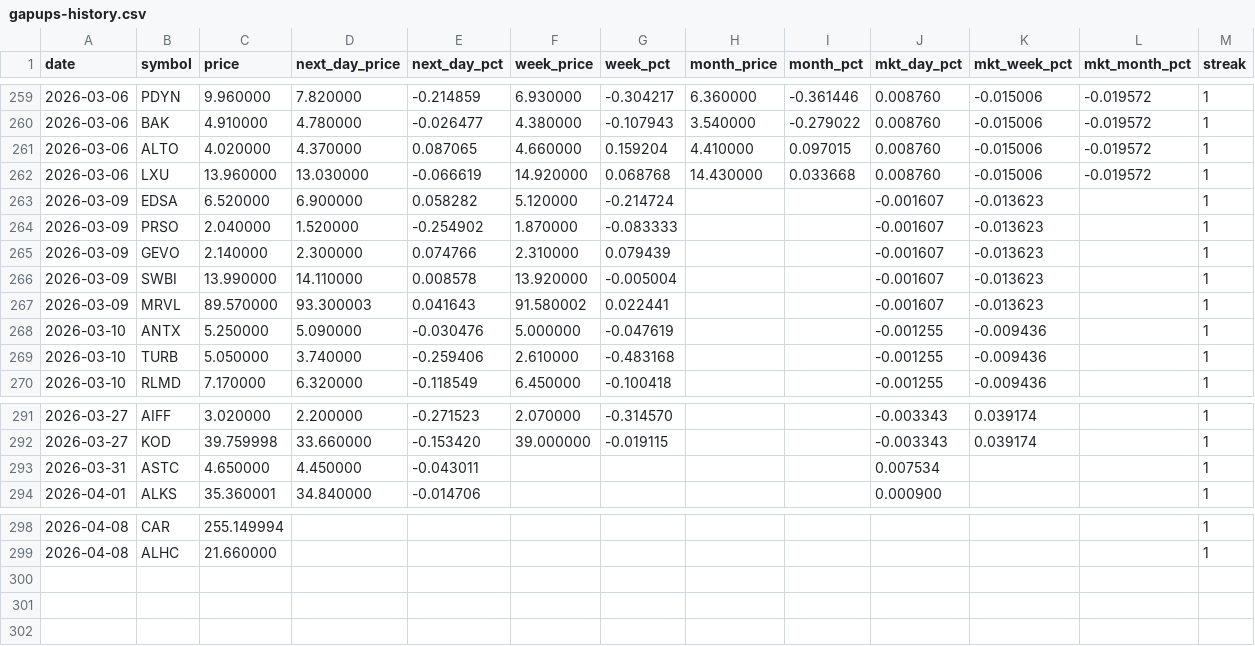
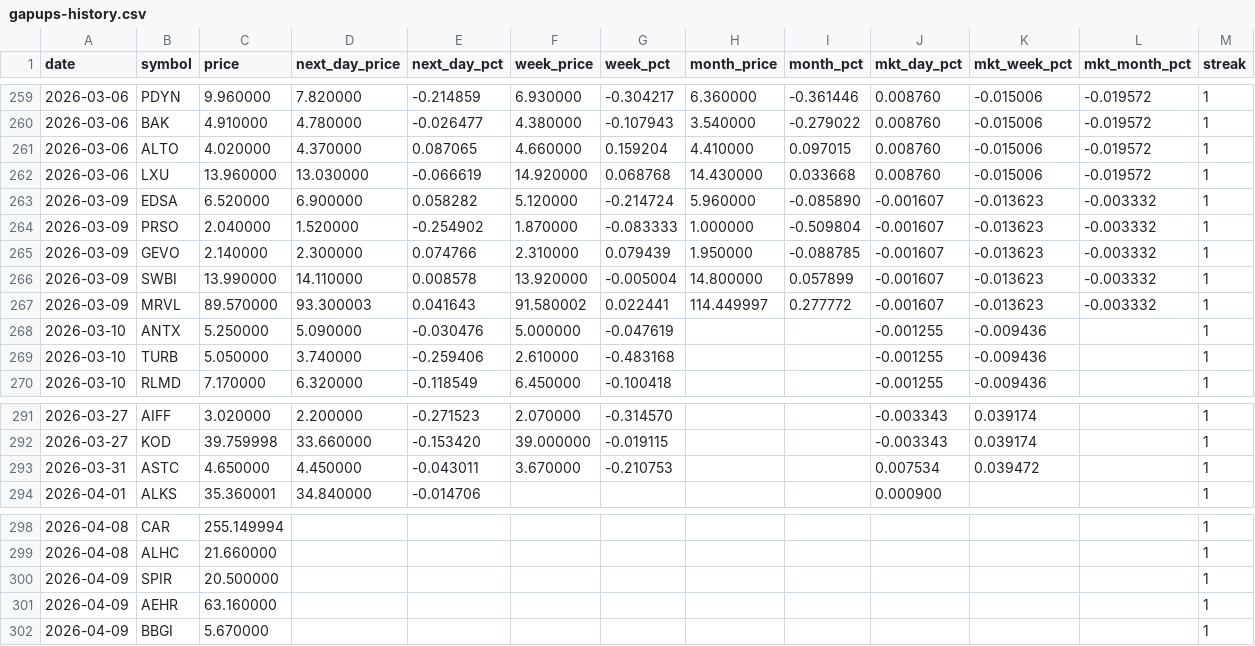
Before and after one commit to Microthware/belfort-reports, a CSV file: history/gapups-history.csv, drawn as a sheet; only a part is shown, gaps mark what is left out.

```diff
--- a/history/gapups-history.csv
+++ b/history/gapups-history.csv
@@ -262,7 +262,7 @@ date,symbol,price,next_day_price,next_day_pct,week_price,week_pct,month_price,mo
 2026-03-06,LXU,13.960000,13.030000,-0.066619,14.920000,0.068768,14.430000,0.033668,0.008760,-0.015006,-0.019572,1
-2026-03-09,EDSA,6.520000,6.900000,0.058282,5.120000,-0.214724,,,-0.001607,-0.013623,,1
-2026-03-09,PRSO,2.040000,1.520000,-0.254902,1.870000,-0.083333,,,-0.001607,-0.013623,,1
-2026-03-09,GEVO,2.140000,2.300000,0.074766,2.310000,0.079439,,,-0.001607,-0.013623,,1
-2026-03-09,SWBI,13.990000,14.110000,0.008578,13.920000,-0.005004,,,-0.001607,-0.013623,,1
-2026-03-09,MRVL,89.570000,93.300003,0.041643,91.580002,0.022441,,,-0.001607,-0.013623,,1
+2026-03-09,EDSA,6.520000,6.900000,0.058282,5.120000,-0.214724,5.960000,-0.085890,-0.001607,-0.013623,-0.003332,1
+2026-03-09,PRSO,2.040000,1.520000,-0.254902,1.870000,-0.083333,1.000000,-0.509804,-0.001607,-0.013623,-0.003332,1
+2026-03-09,GEVO,2.140000,2.300000,0.074766,2.310000,0.079439,1.950000,-0.088785,-0.001607,-0.013623,-0.003332,1
+2026-03-09,SWBI,13.990000,14.110000,0.008578,13.920000,-0.005004,14.800000,0.057899,-0.001607,-0.013623,-0.003332,1
+2026-03-09,MRVL,89.570000,93.300003,0.041643,91.580002,0.022441,114.449997,0.277772,-0.001607,-0.013623,-0.003332,1
 2026-03-10,ANTX,5.250000,5.090000,-0.030476,5.000000,-0.047619,,,-0.001255,-0.009436,,1
@@ -292,3 +292,3 @@ date,symbol,price,next_day_price,next_day_pct,week_price,week_pct,month_price,mo
 2026-03-27,KOD,39.759998,33.660000,-0.153420,39.000000,-0.019115,,,-0.003343,0.039174,,1
-2026-03-31,ASTC,4.650000,4.450000,-0.043011,,,,,0.007534,,,1
+2026-03-31,ASTC,4.650000,4.450000,-0.043011,3.670000,-0.210753,,,0.007534,0.039472,,1
 2026-04-01,ALKS,35.360001,34.840000,-0.014706,,,,,0.000900,,,1
@@ -299 +299,4 @@ date,symbol,price,next_day_price,next_day_pct,week_price,week_pct,month_price,mo
 2026-04-08,ALHC,21.660000,,,,,,,,,,1
+2026-04-09,SPIR,20.500000,,,,,,,,,,1
+2026-04-09,AEHR,63.160000,,,,,,,,,,1
+2026-04-09,BBGI,5.670000,,,,,,,,,,1
```
Also changed, not shown: 4 other files.
